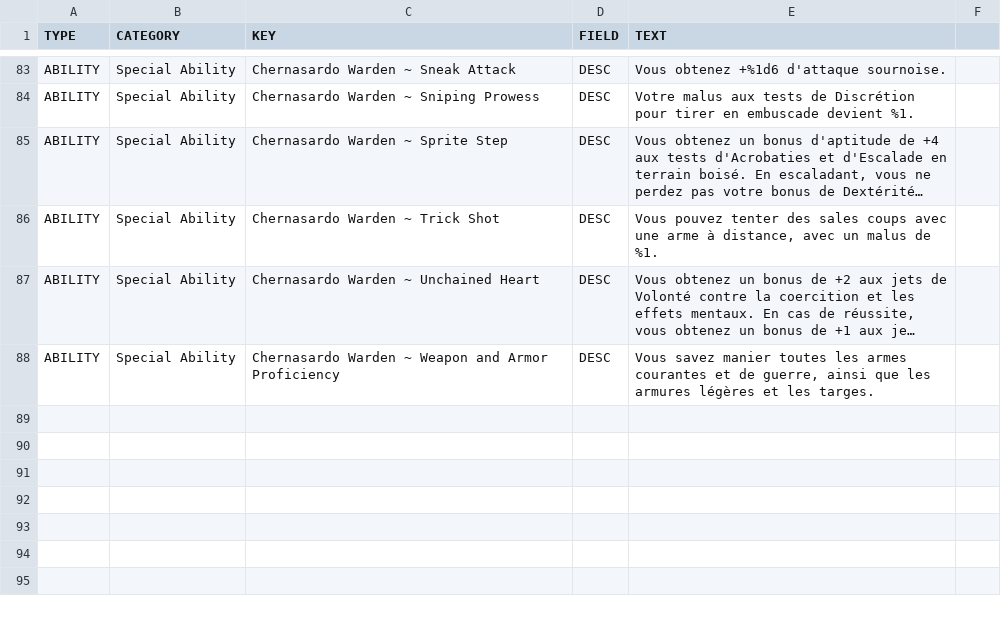
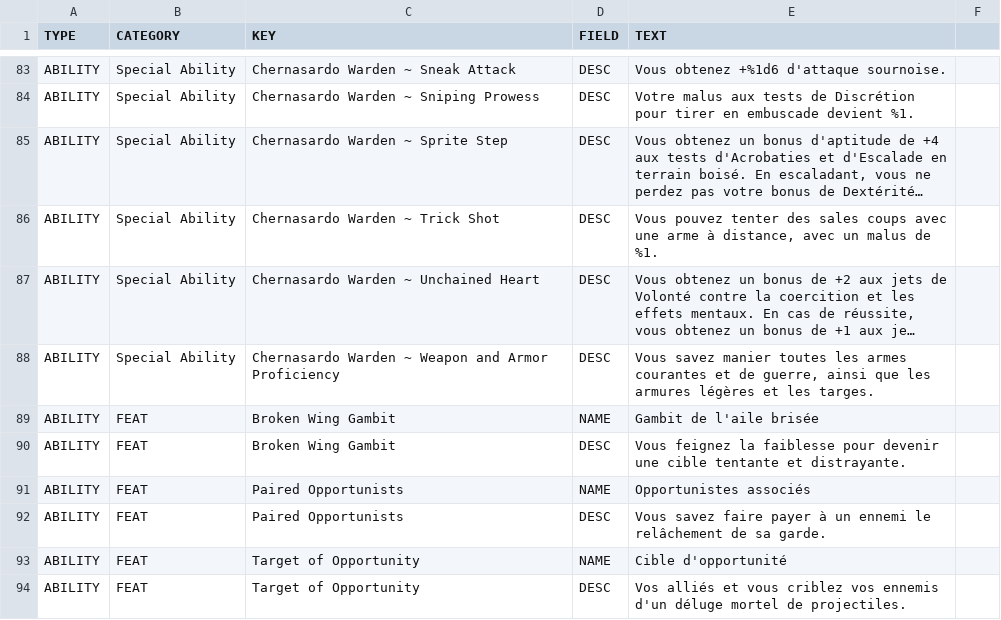
Before and after one commit to SebQuenet/pcgen, a TSV file: data/pathfinder/paizo/adventure_path/ironfang_invasion/ap116/ap116.fr.tsv, drawn as a sheet; only a part is shown, gaps mark what is left out; long unchanged cells end in …; the diff names each change by its address in the sheet, - before the commit and + after, or states it on an @@ line.

Commit message:
feat(i18n): translate Paizo adventure path
French translation tables for:
- data/pathfinder/paizo/adventure_path/curse_of_the_crimson_throne/players_guide/curse_of_the_crimson_throne_players_guide.fr.tsv (3 new rows)
- data/pathfinder/paizo/adventure_path/ironfang_invasion/ap116/ap116.fr.tsv (6 new rows)
- data/pathfinder/paizo/adventure_path/second_darkness/players_guide/second_darkness_players_guide.fr.tsv (32 new rows)
- data/pathfinder/paizo/adventure_path/shattered_star/ap61/ap61.fr.tsv (7 new rows)

```diff
--- a/data/pathfinder/paizo/adventure_path/ironfang_invasion/ap116/ap116.fr.tsv
+++ b/data/pathfinder/paizo/adventure_path/ironfang_invasion/ap116/ap116.fr.tsv
+row 89: ABILITY | FEAT | Broken Wing Gambit | NAME | Gambit de l'aile brisée
+row 90: ABILITY | FEAT | Broken Wing Gambit | DESC | Vous feignez la faiblesse pour devenir une cible tentante et distrayante.
+row 91: ABILITY | FEAT | Paired Opportunists | NAME | Opportunistes associés
+row 92: ABILITY | FEAT | Paired Opportunists | DESC | Vous savez faire payer à un ennemi le relâchement de sa garde.
+row 93: ABILITY | FEAT | Target of Opportunity | NAME | Cible d'opportunité
+row 94: ABILITY | FEAT | Target of Opportunity | DESC | Vos alliés et vous criblez vos ennemis d'un déluge mortel de projectiles.
```
Also changed, not shown: data/pathfinder/paizo/adventure_path/curse_of_the_crimson_throne/players_guide/curse_of_the_crimson_throne_players_guide.fr.tsv, data/pathfinder/paizo/adventure_path/second_darkness/players_guide/second_darkness_players_guide.fr.tsv, 1 other file.
